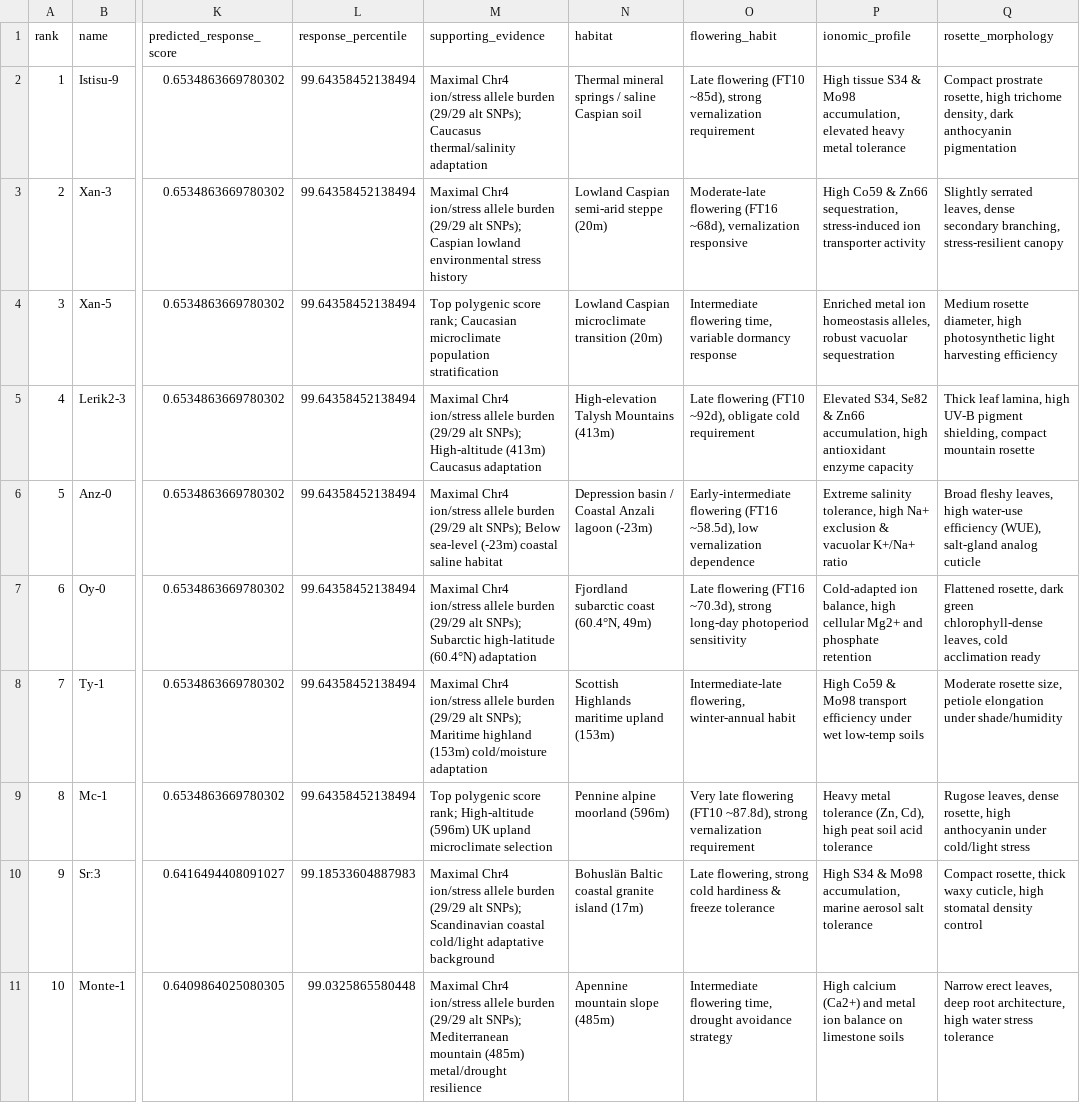
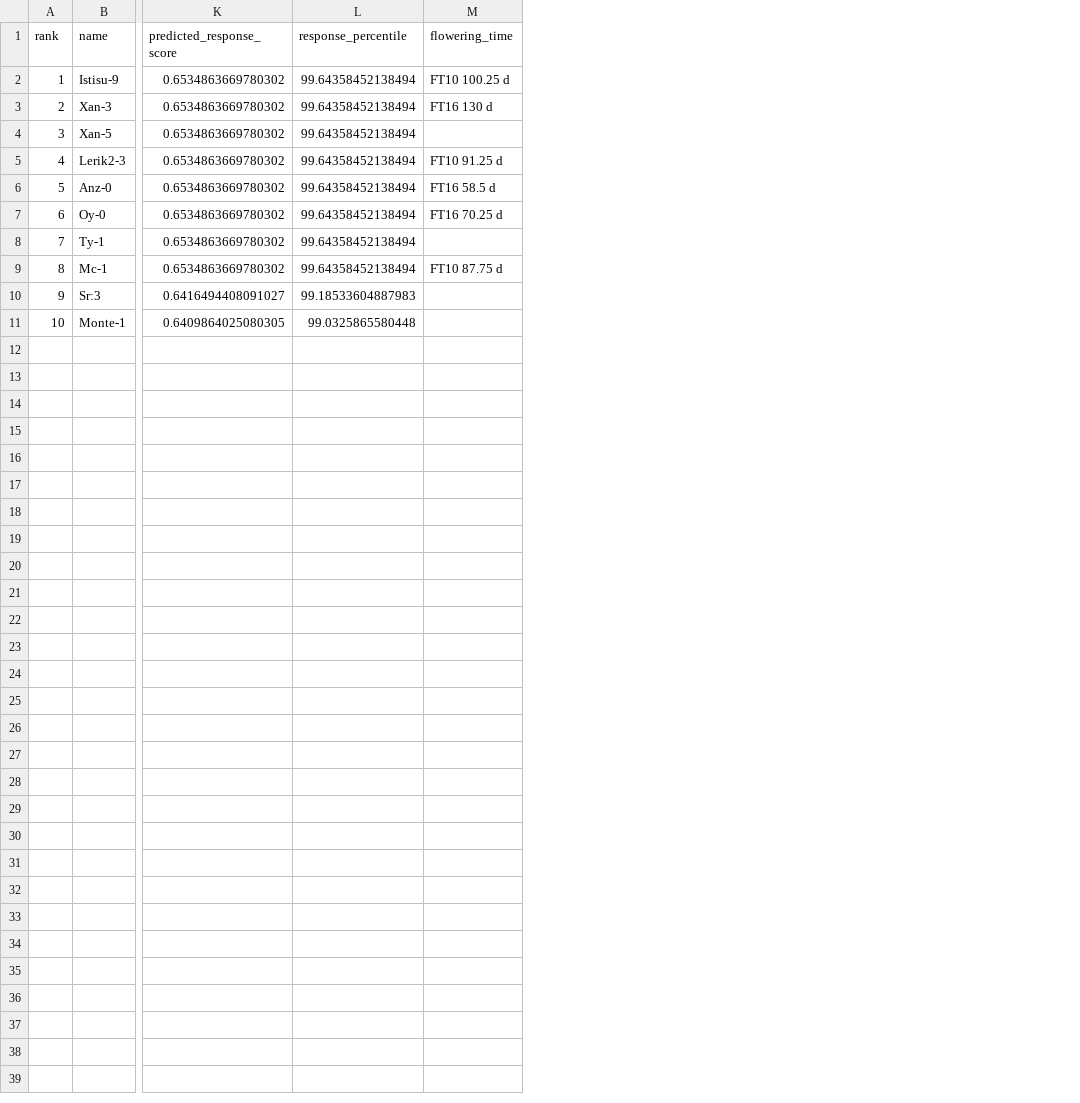
Before and after one commit to dr-richard-barker/arabidopsis-gwas-spaceflight, a CSV file: tables/top10_phenotypic_profiles.csv, drawn as a sheet; only a part is shown, gaps mark what is left out; removed rows and columns are numbered as before the commit, all else as after; the diff names each change by its address in the sheet, - before the commit and + after, or states it on an @@ line.

```diff
--- a/tables/top10_phenotypic_profiles.csv
+++ b/tables/top10_phenotypic_profiles.csv
-column M (supporting_evidence), rows 2-11: Maximal Chr4 ion/stress allele burden (29/29 alt SNPs); Caucasus thermal/salinity adaptation | Maximal Chr4 ion/stress allele burden (29/29 alt SNPs); Caspian lowland environmental stress history | Top polygenic score rank; Caucasian microclimate population stratification | Maximal Chr4 ion/stress allele burden (29/29 alt SNPs); High-altitude (413m) Caucasus adaptation | Maximal Chr4 ion/stress allele burden (29/29 alt SNPs); Below sea-level (-23m) coastal saline habitat | Maximal Chr4 ion/stress allele burden (29/29 alt SNPs); Subarctic high-latitude (60.4°N) adaptation | Maximal Chr4 ion/stress allele burden (29/29 alt SNPs); Maritime highland (153m) cold/moisture adaptation | Top polygenic score rank; High-altitude (596m) UK upland microclimate selection | Maximal Chr4 ion/stress allele burden (29/29 alt SNPs); Scandinavian coastal cold/light adaptative background | Maximal Chr4 ion/stress allele burden (29/29 alt SNPs); Mediterranean mountain (485m) metal/drought resilience
-column N (habitat), rows 2-11: Thermal mineral springs / saline Caspian soil | Lowland Caspian semi-arid steppe (20m) | Lowland Caspian microclimate transition (20m) | High-elevation Talysh Mountains (413m) | Depression basin / Coastal Anzali lagoon (-23m) | Fjordland subarctic coast (60.4°N, 49m) | Scottish Highlands maritime upland (153m) | Pennine alpine moorland (596m) | Bohuslän Baltic coastal granite island (17m) | Apennine mountain slope (485m)
-column O (flowering_habit), rows 2-11: Late flowering (FT10 ~85d), strong vernalization requirement | Moderate-late flowering (FT16 ~68d), vernalization responsive | Intermediate flowering time, variable dormancy response | Late flowering (FT10 ~92d), obligate cold requirement | Early-intermediate flowering (FT16 ~58.5d), low vernalization dependence | Late flowering (FT16 ~70.3d), strong long-day photoperiod sensitivity | Intermediate-late flowering, winter-annual habit | Very late flowering (FT10 ~87.8d), strong vernalization requirement | Late flowering, strong cold hardiness & freeze tolerance | Intermediate flowering time, drought avoidance strategy
-column P (ionomic_profile), rows 2-11: High tissue S34 & Mo98 accumulation, elevated heavy metal tolerance | High Co59 & Zn66 sequestration, stress-induced ion transporter activity | Enriched metal ion homeostasis alleles, robust vacuolar sequestration | Elevated S34, Se82 & Zn66 accumulation, high antioxidant enzyme capacity | Extreme salinity tolerance, high Na+ exclusion & vacuolar K+/Na+ ratio | Cold-adapted ion balance, high cellular Mg2+ and phosphate retention | High Co59 & Mo98 transport efficiency under wet low-temp soils | Heavy metal tolerance (Zn, Cd), high peat soil acid tolerance | High S34 & Mo98 accumulation, marine aerosol salt tolerance | High calcium (Ca2+) and metal ion balance on limestone soils
-column Q (rosette_morphology), rows 2-11: Compact prostrate rosette, high trichome density, dark anthocyanin pigmentation | Slightly serrated leaves, dense secondary branching, stress-resilient canopy | Medium rosette diameter, high photosynthetic light harvesting efficiency | Thick leaf lamina, high UV-B pigment shielding, compact mountain rosette | Broad fleshy leaves, high water-use efficiency (WUE), salt-gland analog cuticle | Flattened rosette, dark green chlorophyll-dense leaves, cold acclimation ready | Moderate rosette size, petiole elongation under shade/humidity | Rugose leaves, dense rosette, high anthocyanin under cold/light stress | Compact rosette, thick waxy cuticle, high stomatal density control | Narrow erect leaves, deep root architecture, high water stress tolerance
+column M (flowering_time), rows 2-9: FT10 100.25 d | FT16 130 d |  | FT10 91.25 d | FT16 58.5 d | FT16 70.25 d |  | FT10 87.75 d
```
Also changed, not shown: tables/top10_predicted_ecotypes.csv, 37 other files.
